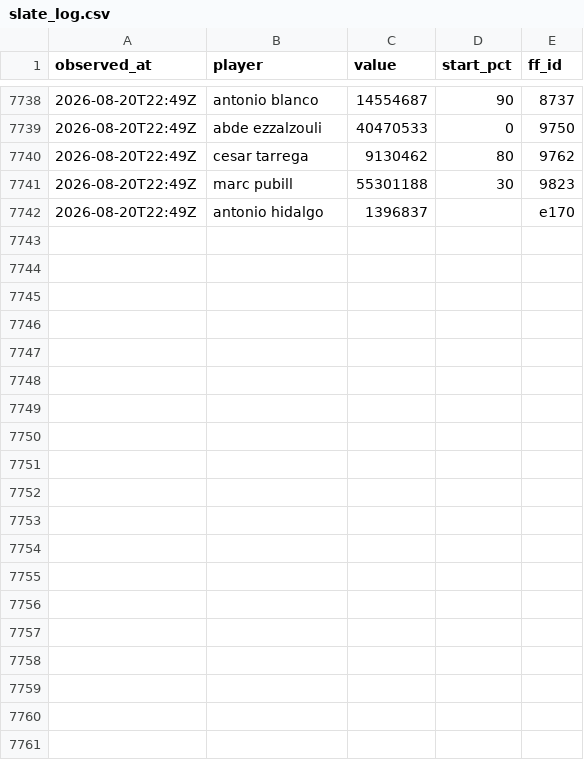
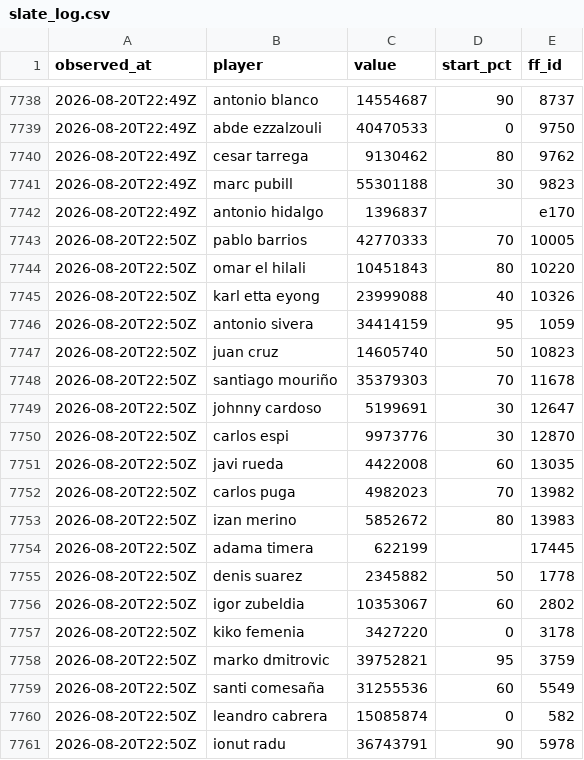
Before and after one commit to OrsM/liga_five_guys, a CSV file: data/decisions/slate_log.csv, drawn as a sheet; only a part is shown, gaps mark what is left out; the diff covers the shown part only.

```diff
--- a/data/decisions/slate_log.csv
+++ b/data/decisions/slate_log.csv
@@ -7742 +7742,20 @@ observed_at,player,value,start_pct,ff_id
 2026-08-20T22:49Z,antonio hidalgo,1396837,,e170
+2026-08-20T22:50Z,pablo barrios,42770333,70,10005
+2026-08-20T22:50Z,omar el hilali,10451843,80,10220
+2026-08-20T22:50Z,karl etta eyong,23999088,40,10326
+2026-08-20T22:50Z,antonio sivera,34414159,95,1059
+2026-08-20T22:50Z,juan cruz,14605740,50,10823
+2026-08-20T22:50Z,santiago mouriño,35379303,70,11678
+2026-08-20T22:50Z,johnny cardoso,5199691,30,12647
+2026-08-20T22:50Z,carlos espi,9973776,30,12870
+2026-08-20T22:50Z,javi rueda,4422008,60,13035
+2026-08-20T22:50Z,carlos puga,4982023,70,13982
+2026-08-20T22:50Z,izan merino,5852672,80,13983
+2026-08-20T22:50Z,adama timera,622199,,17445
+2026-08-20T22:50Z,denis suarez,2345882,50,1778
+2026-08-20T22:50Z,igor zubeldia,10353067,60,2802
+2026-08-20T22:50Z,kiko femenia,3427220,0,3178
+2026-08-20T22:50Z,marko dmitrovic,39752821,95,3759
+2026-08-20T22:50Z,santi comesaña,31255536,60,5549
+2026-08-20T22:50Z,leandro cabrera,15085874,0,582
+2026-08-20T22:50Z,ionut radu,36743791,90,5978
```
Also changed, not shown: 11 added rows elsewhere in this file, data/decisions/squad_log.csv, data/tidy/api_lineup.csv, 17 other files.
